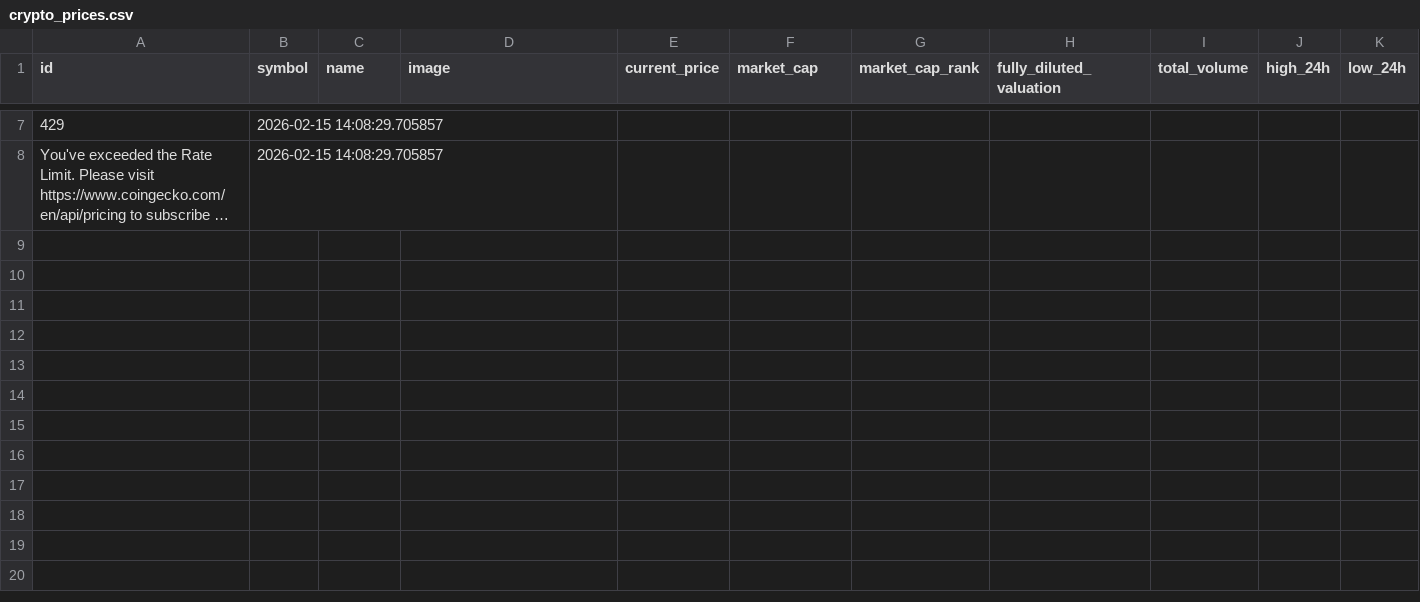
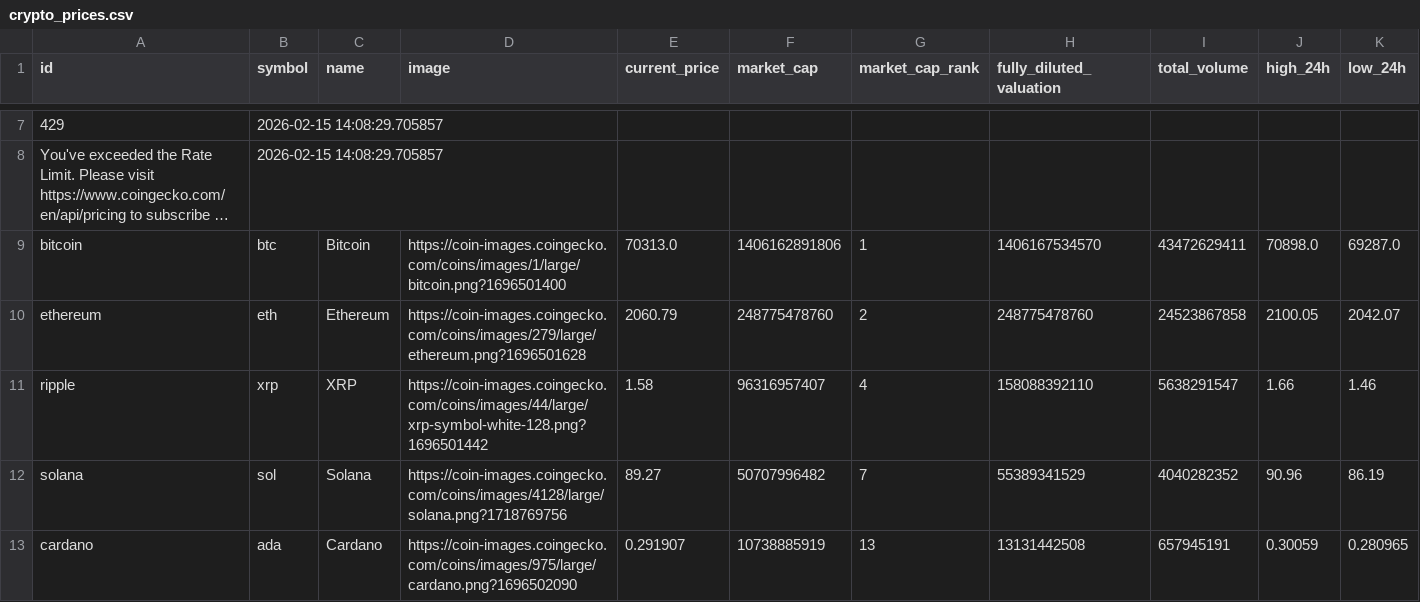
Before and after one commit to selengecagin/crypto-data-pipeline, a CSV file: crypto_prices.csv, drawn as a sheet; only a part is shown, gaps mark what is left out; long unchanged cells end in …; rows hold the shown columns only; the diff names each change by its address in the sheet, - before the commit and + after, or states it on an @@ line.

```diff
--- a/crypto_prices.csv
+++ b/crypto_prices.csv
+row 9: bitcoin | btc | Bitcoin | https://coin-images.coingecko.com/coins/images/1/large/bitcoin.png?1696501400 | 70313.0 | 1406162891806 | 1 | 1406167534570 | 43472629411 | 70898.0 | 69287.0
+row 10: ethereum | eth | Ethereum | https://coin-images.coingecko.com/coins/images/279/large/ethereum.png?1696501628 | 2060.79 | 248775478760 | 2 | 248775478760 | 24523867858 | 2100.05 | 2042.07
+row 11: ripple | xrp | XRP | https://coin-images.coingecko.com/coins/images/44/large/xrp-symbol-white-128.png?1696501442 | 1.58 | 96316957407 | 4 | 158088392110 | 5638291547 | 1.66 | 1.46
+row 12: solana | sol | Solana | https://coin-images.coingecko.com/coins/images/4128/large/solana.png?1718769756 | 89.27 | 50707996482 | 7 | 55389341529 | 4040282352 | 90.96 | 86.19
+row 13: cardano | ada | Cardano | https://coin-images.coingecko.com/coins/images/975/large/cardano.png?1696502090 | 0.291907 | 10738885919 | 13 | 13131442508 | 657945191 | 0.30059 | 0.280965
```
Also changed, not shown: 1 other file.
